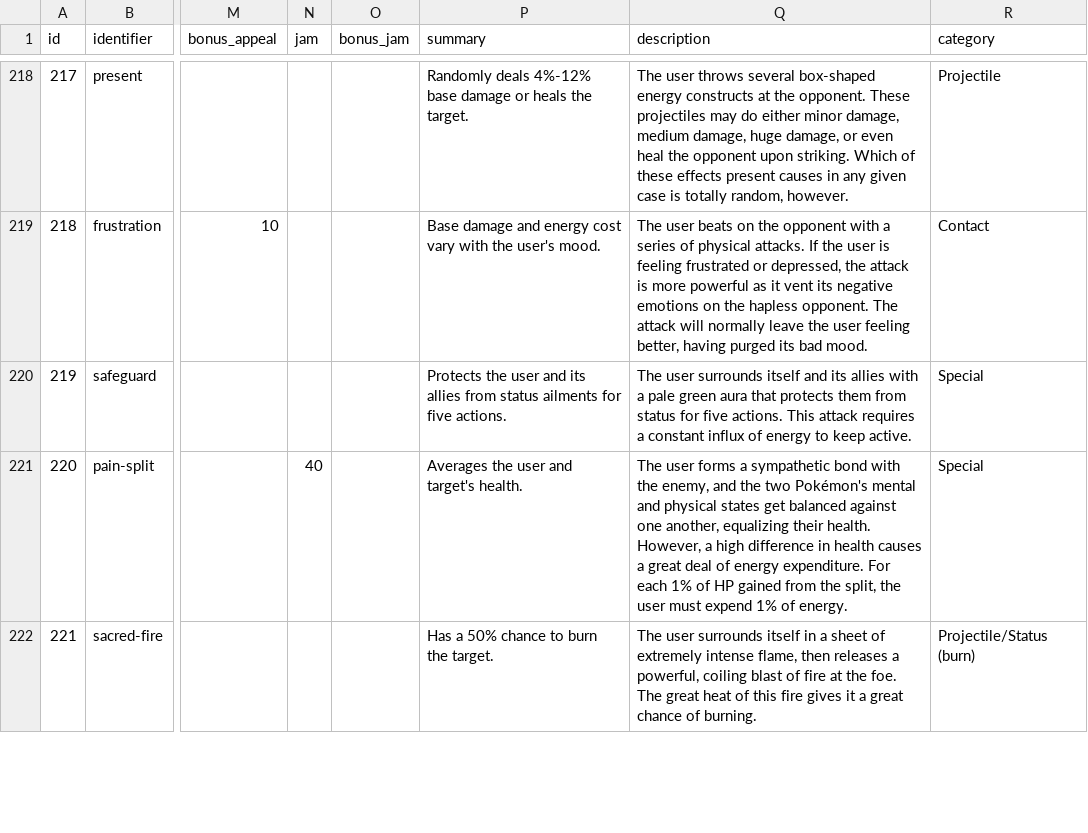
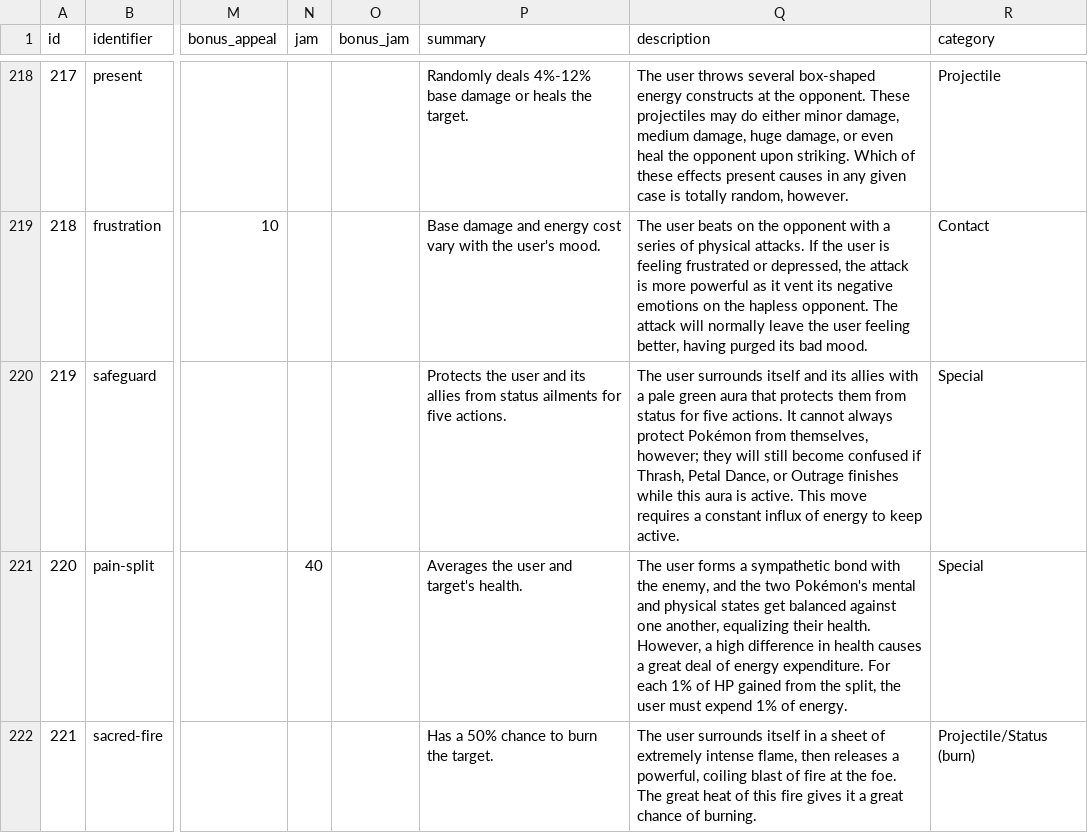
Before and after one commit to CatTrinket/tcod-asb, a CSV file: asb/db/data/moves.csv, drawn as a sheet; only a part is shown, gaps mark what is left out; the diff names each change by its address in the sheet, - before the commit and + after, or states it on an @@ line.

Commit message:
Mention Thrash et al. in Safeguard's description.
This is relevant to the current ref quiz, hence my updating this one
specific move.

```diff
--- a/asb/db/data/moves.csv
+++ b/asb/db/data/moves.csv
-Q220 (description): …five actions. This attack requires a…
+Q220 (description): …five actions. It cannot always protect Pokémon from themselves, however; they will still become confused if Thrash, Petal Dance, or Outrage finishes while this aura is active. This move requires a…
```
